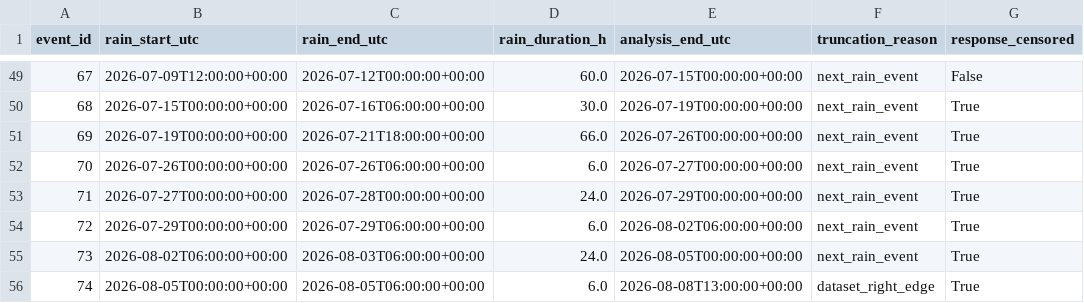
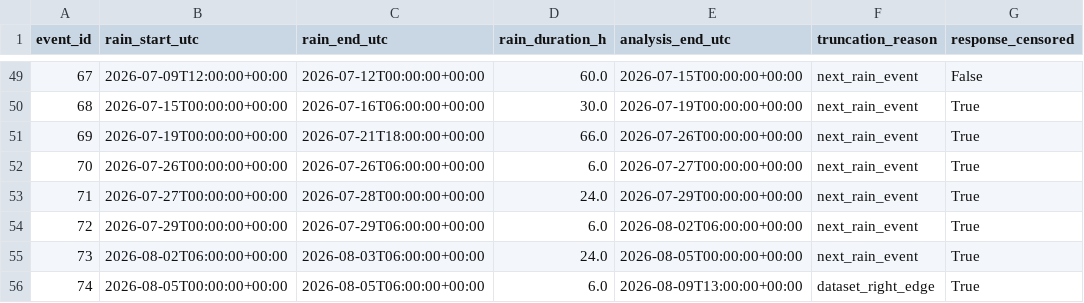
Before and after one commit to stevester-codes/sturgeon-river-hydrology, a CSV file: output/historical_event_backfill/historical_spatial_events.csv, drawn as a sheet; only a part is shown, gaps mark what is left out; the diff names each change by its address in the sheet, - before the commit and + after, or states it on an @@ line.

```diff
--- a/output/historical_event_backfill/historical_spatial_events.csv
+++ b/output/historical_event_backfill/historical_spatial_events.csv
-E56 (analysis_end_utc): 2026-08-08T13:00:00+00:00
+E56 (analysis_end_utc): 2026-08-09T13:00:00+00:00
```
Also changed, not shown: output/historical_event_backfill/historical_response_target_diagnostics.csv, output/historical_event_backfill/historical_spatial_events_peak_reanalysis.csv, 7 other files.
